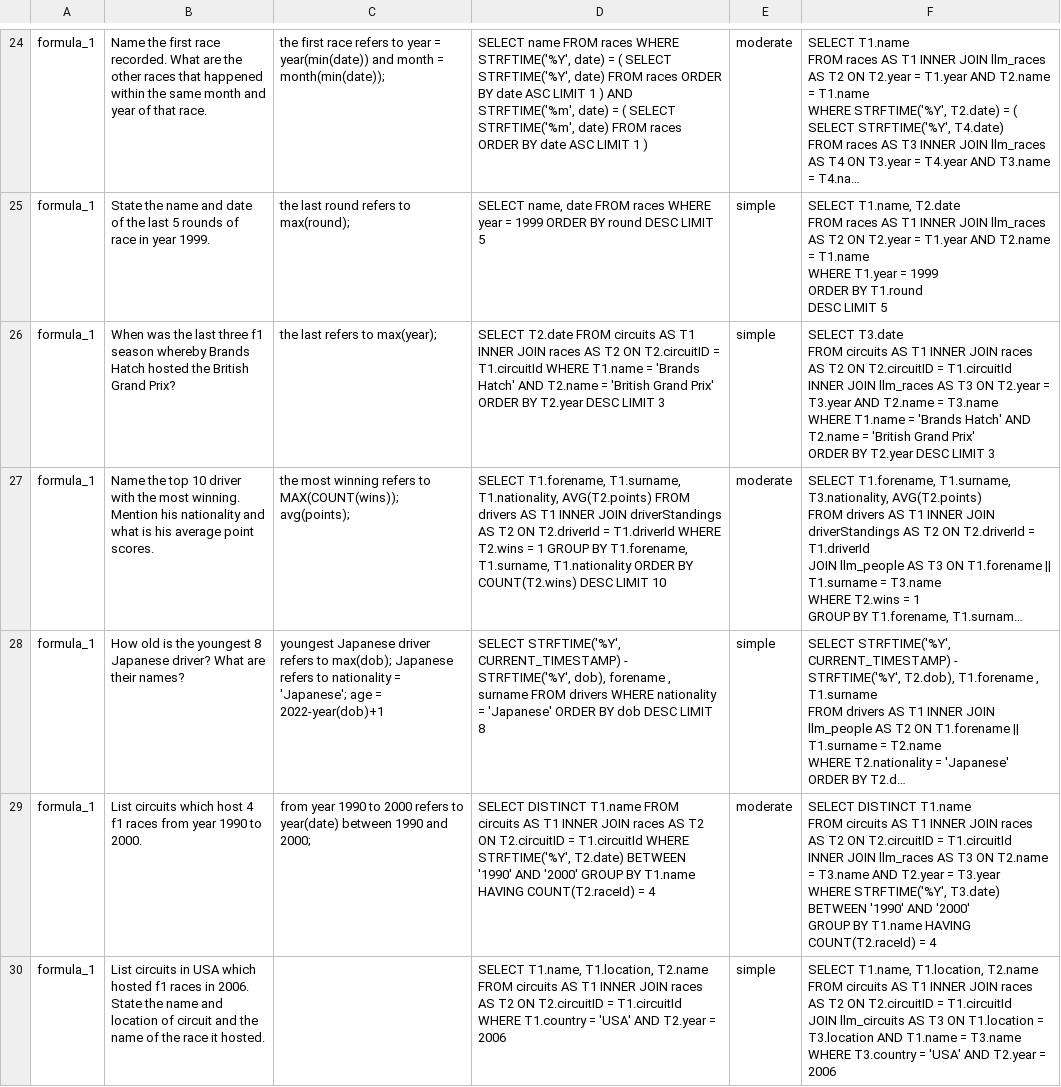
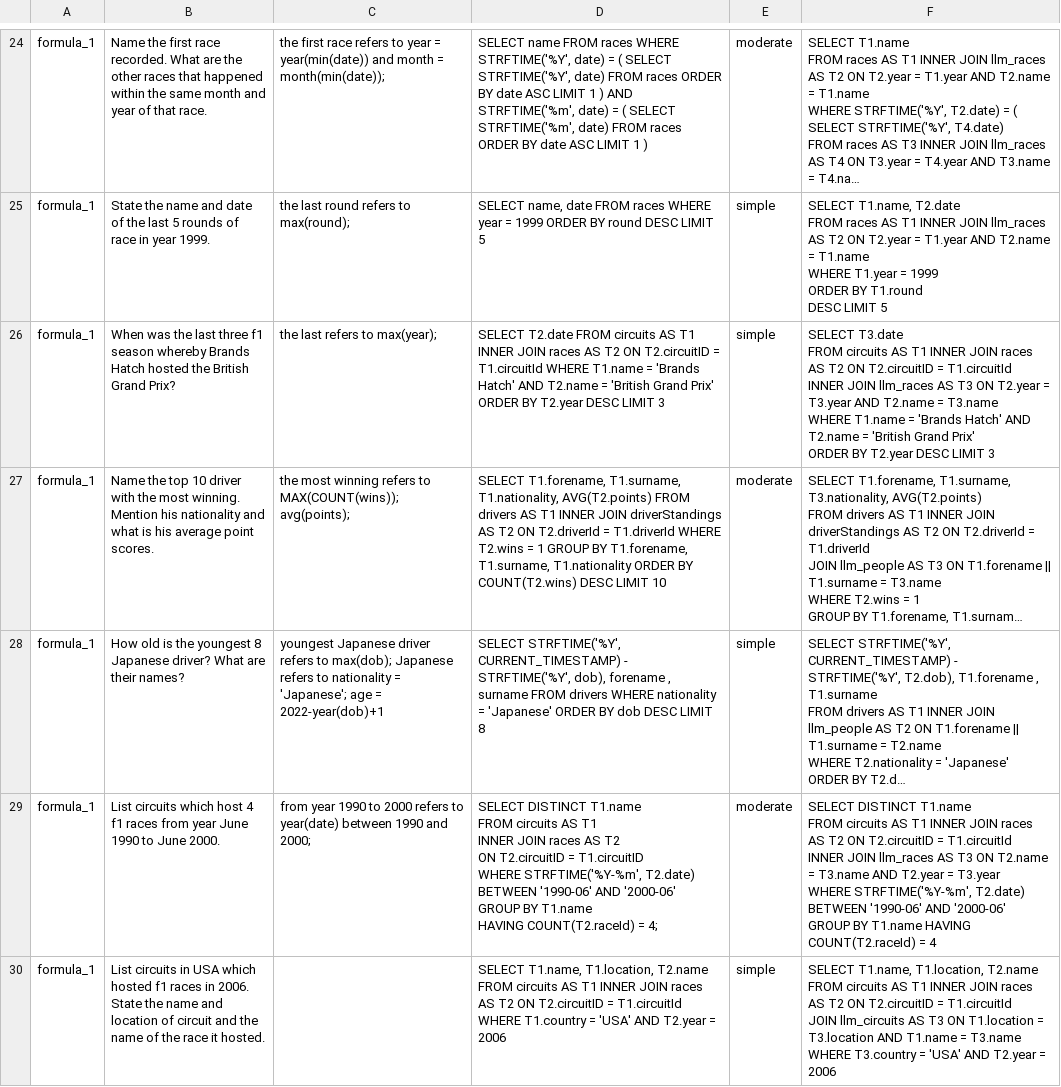
Before and after one commit to ZhaoFuheng/SWAN, a CSV file: beyond-database-questions/formula_1Queries.csv, drawn as a sheet; only a part is shown, gaps mark what is left out; long unchanged cells end in …; ↵ is a line break in a cell; the diff names each change by its address in the sheet, - before the commit and + after, or states it on an @@ line.

Commit message:
add hybrid queries

```diff
--- a/beyond-database-questions/formula_1Queries.csv
+++ b/beyond-database-questions/formula_1Queries.csv
-B29: …from year 1990 to 2000.
+B29: …from year June 1990 to June 2000.
-D29: …T2.circuitID = T1.circuitId WHERE STRFTIME('%Y', T2.date) BETWEEN '1990' AND '2000' GROUP BY T1.name HAVING COUNT(T2.raceId) = 4
+D29: …T2.circuitID = T1.circuitID ↵ WHERE STRFTIME('%Y-%m', T2.date) BETWEEN '1990-06' AND '2000-06' ↵ GROUP BY T1.name ↵ HAVING COUNT(T2.raceId) = 4;
-F29: …T3.year ↵ WHERE STRFTIME('%Y', T3.date) BETWEEN '1990' AND '2000' ↵ GROUP BY…
+F29: …T3.year ↵ WHERE STRFTIME('%Y-%m', T2.date) BETWEEN '1990-06' AND '2000-06' ↵ GROUP BY…
```
Also changed, not shown: 1 other file.
